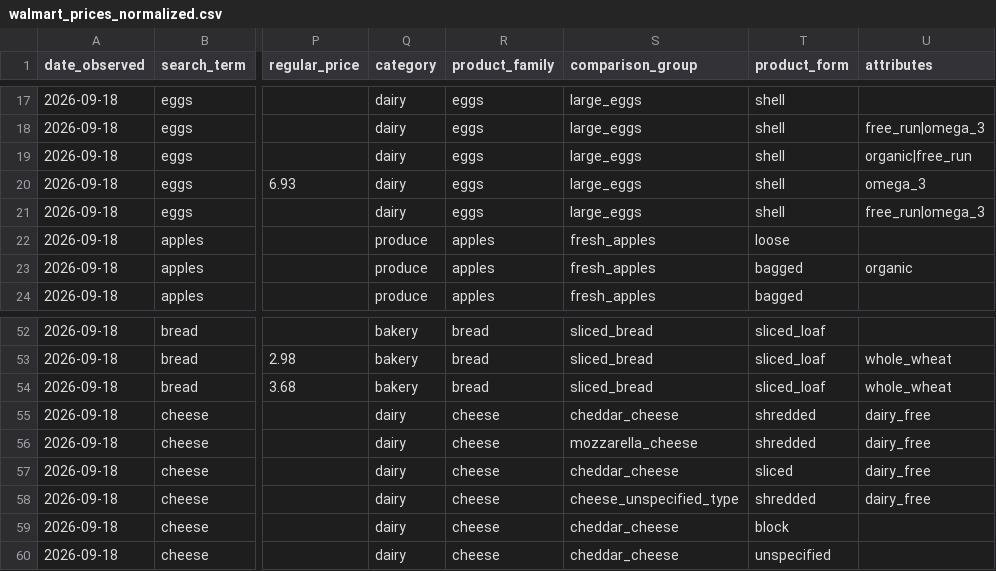
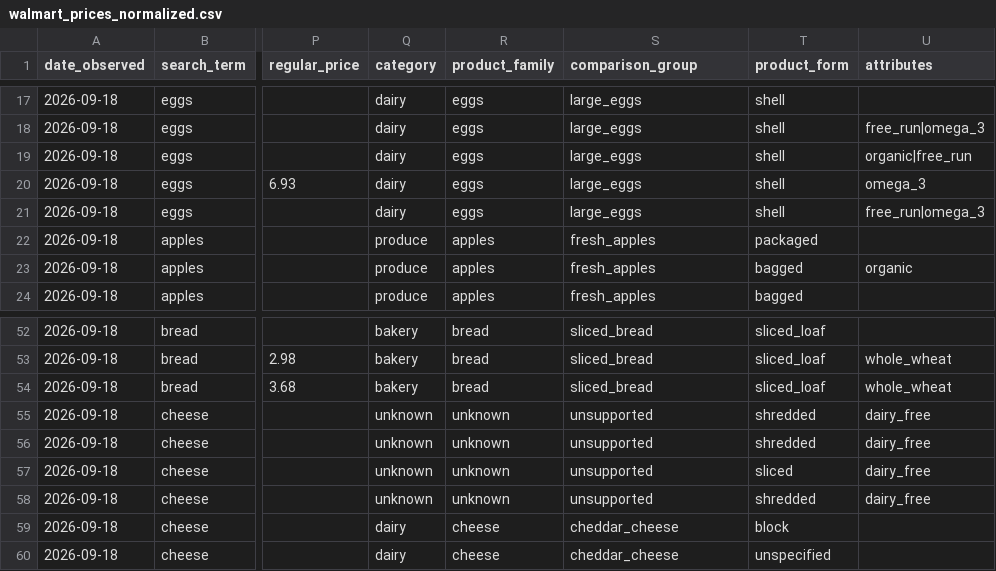
Before and after one commit to danielruiz9/grocery-basket-optimizer, a CSV file: data/walmart_prices_normalized.csv, drawn as a sheet; only a part is shown, gaps mark what is left out; the diff names each change by its address in the sheet, - before the commit and + after, or states it on an @@ line.

```diff
--- a/data/walmart_prices_normalized.csv
+++ b/data/walmart_prices_normalized.csv
-T22 (product_form): loose
+T22 (product_form): packaged
-Q55:Q58 (category): dairy
+Q55:Q58 (category): unknown
-R55:R58 (product_family): cheese
+R55:R58 (product_family): unknown
-S55 (comparison_group): cheddar_cheese
+S55 (comparison_group): unsupported
-S56 (comparison_group): mozzarella_cheese
+S56 (comparison_group): unsupported
-S57 (comparison_group): cheddar_cheese
+S57 (comparison_group): unsupported
-S58 (comparison_group): cheese_unspecified_type
+S58 (comparison_group): unsupported
```
Also changed, not shown: data/foodbasics_prices_normalized.csv, data/nofrills_prices_normalized.csv, 27 other files.
